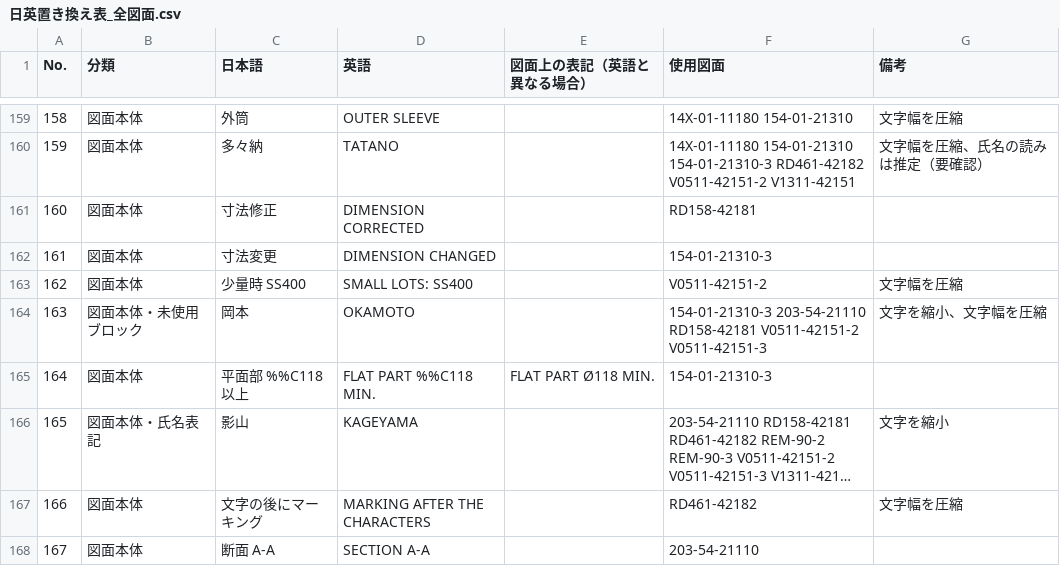
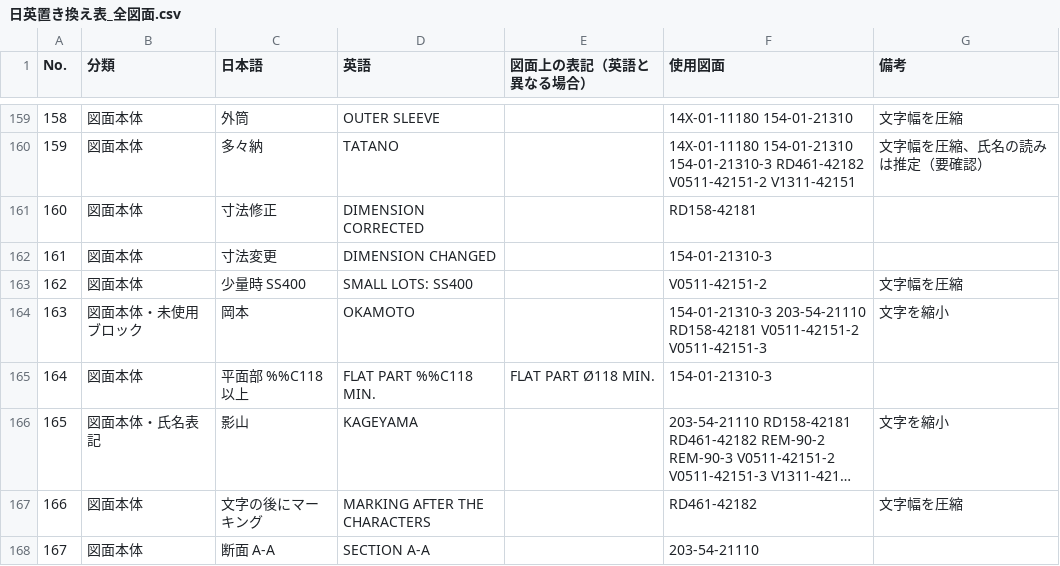
Before and after one commit to mitaka1529/pomodoro-timer, a CSV file: dxf/日英置き換え表_全図面.csv, drawn as a sheet; only a part is shown, gaps mark what is left out; long unchanged cells end in …; the diff covers the shown part only.

```diff
--- a/dxf/日英置き換え表_全図面.csv
+++ b/dxf/日英置き換え表_全図面.csv
@@ -163,3 +163,3 @@
 162,図面本体,少量時 SS400,SMALL LOTS: SS400,,V0511-42151-2,文字幅を圧縮
-163,図面本体・未使用ブロック,岡本,OKAMOTO,,154-01-21310-3 203-54-21110 RD158-42181 V0511-42151-2 V0511-42151-3,文字を縮小、文字幅を圧縮
+163,図面本体・未使用ブロック,岡本,OKAMOTO,,154-01-21310-3 203-54-21110 RD158-42181 V0511-42151-2 V0511-42151-3,文字を縮小
 164,図面本体,平面部 %%C118以上,FLAT PART %%C118 MIN.,FLAT PART Ø118 MIN.,154-01-21310-3,
```
Also changed, not shown: 23 edited cells elsewhere in this file, dxf/V1411-42162_日英置き換え表.csv, 33 other files.
